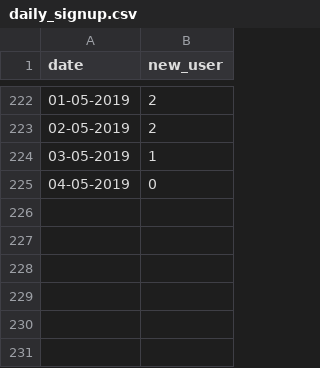
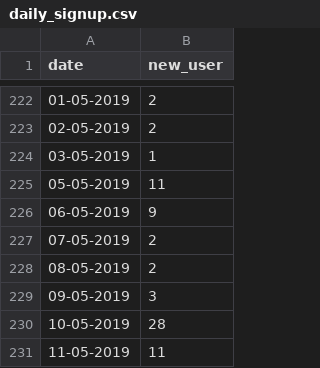
Before and after one commit to smoketerzai56/smokeio_stats, a CSV file: daily_signup.csv, drawn as a sheet; only a part is shown, gaps mark what is left out; removed rows and columns are numbered as before the commit, all else as after; the diff names each change by its address in the sheet, - before the commit and + after, or states it on an @@ line.

```diff
--- a/daily_signup.csv
+++ b/daily_signup.csv
-row 225: 04-05-2019 | 0
+row 225: 05-05-2019 | 11
+row 226: 06-05-2019 | 9
+row 227: 07-05-2019 | 2
+row 228: 08-05-2019 | 2
+row 229: 09-05-2019 | 3
+row 230: 10-05-2019 | 28
+row 231: 11-05-2019 | 11
```
Also changed, not shown: blockchain_total.csv, monthly_signup.csv, 4 other files.
